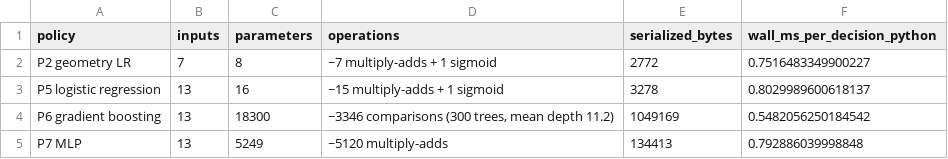
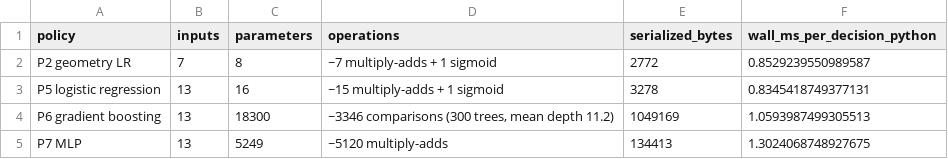
Before and after one commit to darthvader58/Code-Lab_RL_PriorityObs, a CSV file: missions/earthcare/results/e9_policy_cost.csv, drawn as a sheet.

```diff
--- a/missions/earthcare/results/e9_policy_cost.csv
+++ b/missions/earthcare/results/e9_policy_cost.csv
@@ -1,5 +1,5 @@
 policy,inputs,parameters,operations,serialized_bytes,wall_ms_per_decision_python
-P2 geometry LR,7,8,~7 multiply-adds + 1 sigmoid,2772,0.7516483349900227
-P5 logistic regression,13,16,~15 multiply-adds + 1 sigmoid,3278,0.8029989600618137
-P6 gradient boosting,13,18300,"~3346 comparisons (300 trees, mean depth 11.2)",1049169,0.5482056250184542
-P7 MLP,13,5249,~5120 multiply-adds,134413,0.792886039998848
+P2 geometry LR,7,8,~7 multiply-adds + 1 sigmoid,2772,0.8529239550989587
+P5 logistic regression,13,16,~15 multiply-adds + 1 sigmoid,3278,0.8345418749377131
+P6 gradient boosting,13,18300,"~3346 comparisons (300 trees, mean depth 11.2)",1049169,1.0593987499305513
+P7 MLP,13,5249,~5120 multiply-adds,134413,1.3024068748927675
```
Also changed, not shown: missions/earthcare/results/e10_bootstrap.csv, 1 other file.
